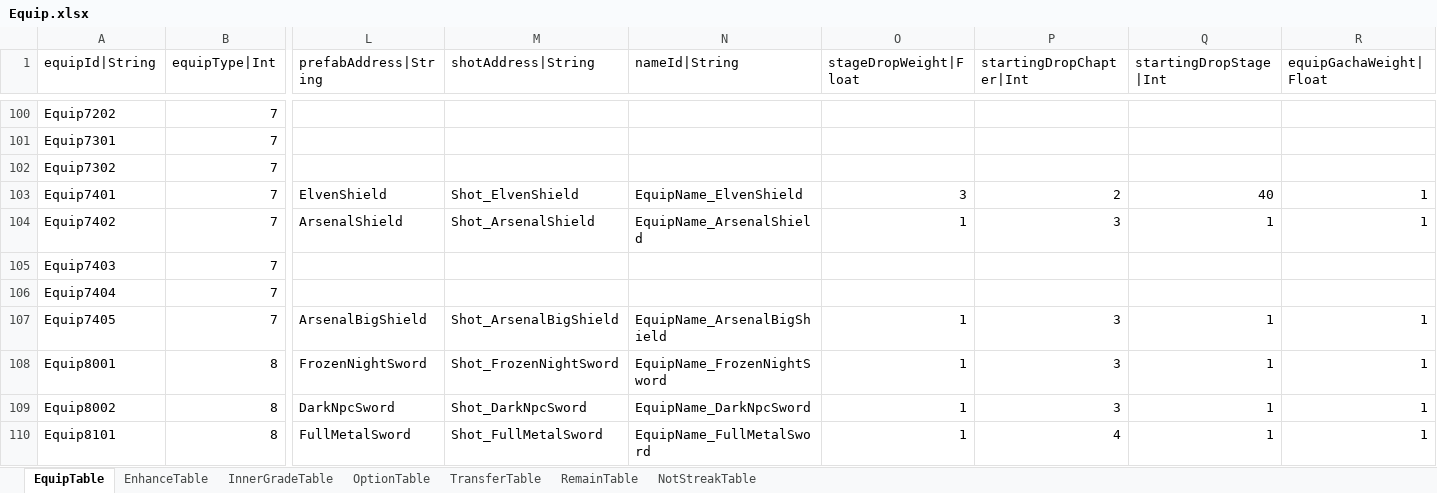
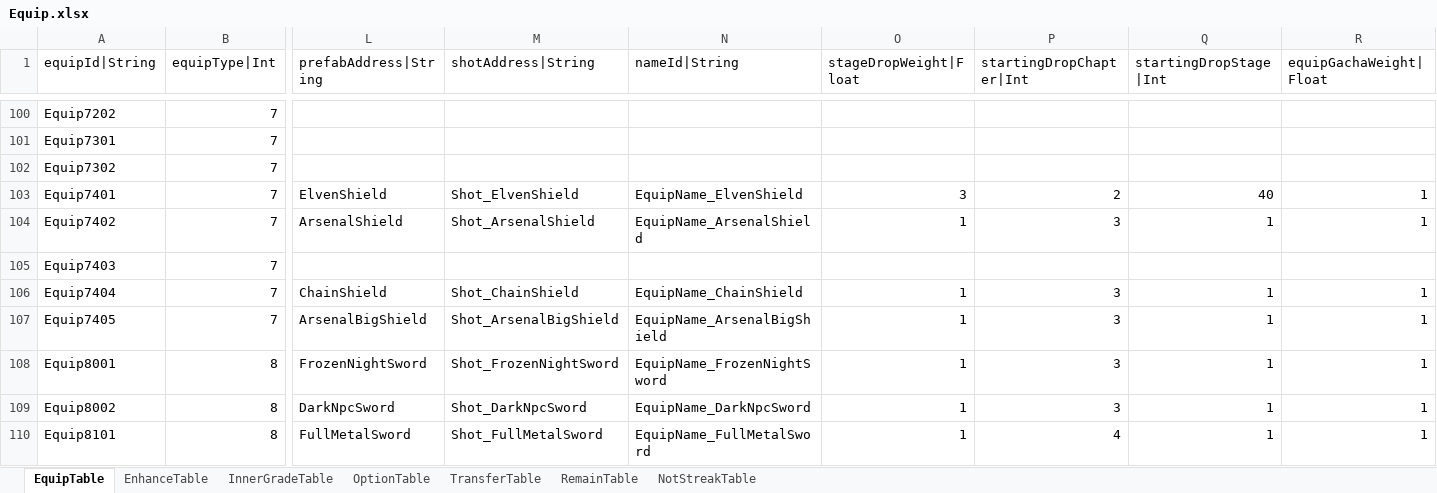
Before and after one commit to hayannal/ProjectNoname, an Excel workbook: Excel/Equip.xlsx, sheet EquipTable, drawn as a sheet; only a part is shown, gaps mark what is left out; values as stored, in another font and other column widths than the file's, no borders; the diff names each change by its address in the sheet, - before the commit and + after, or states it on an @@ line.

Commit message:
전투 중지 후 재진입 텍스트 추가 Equip7404 신규 방패 추가

```diff
--- a/Excel/Equip.xlsx (sheet EquipTable)
+++ b/Excel/Equip.xlsx (sheet EquipTable)
-L106 (prefabAddress|String): (empty)
+L106 (prefabAddress|String): ChainShield
-M106 (shotAddress|String): (empty)
+M106 (shotAddress|String): Shot_ChainShield
-N106 (nameId|String): (empty)
+N106 (nameId|String): EquipName_ChainShield
-O106 (stageDropWeight|Float): (empty)
+O106 (stageDropWeight|Float): 1
-P106 (startingDropChapter|Int): (empty)
+P106 (startingDropChapter|Int): 3
-Q106 (startingDropStage|Int): (empty)
+Q106 (startingDropStage|Int): 1
-R106 (equipGachaWeight|Float): (empty)
+R106 (equipGachaWeight|Float): 1
```
Also changed, not shown: Excel/String.xlsx, 27 other files.
